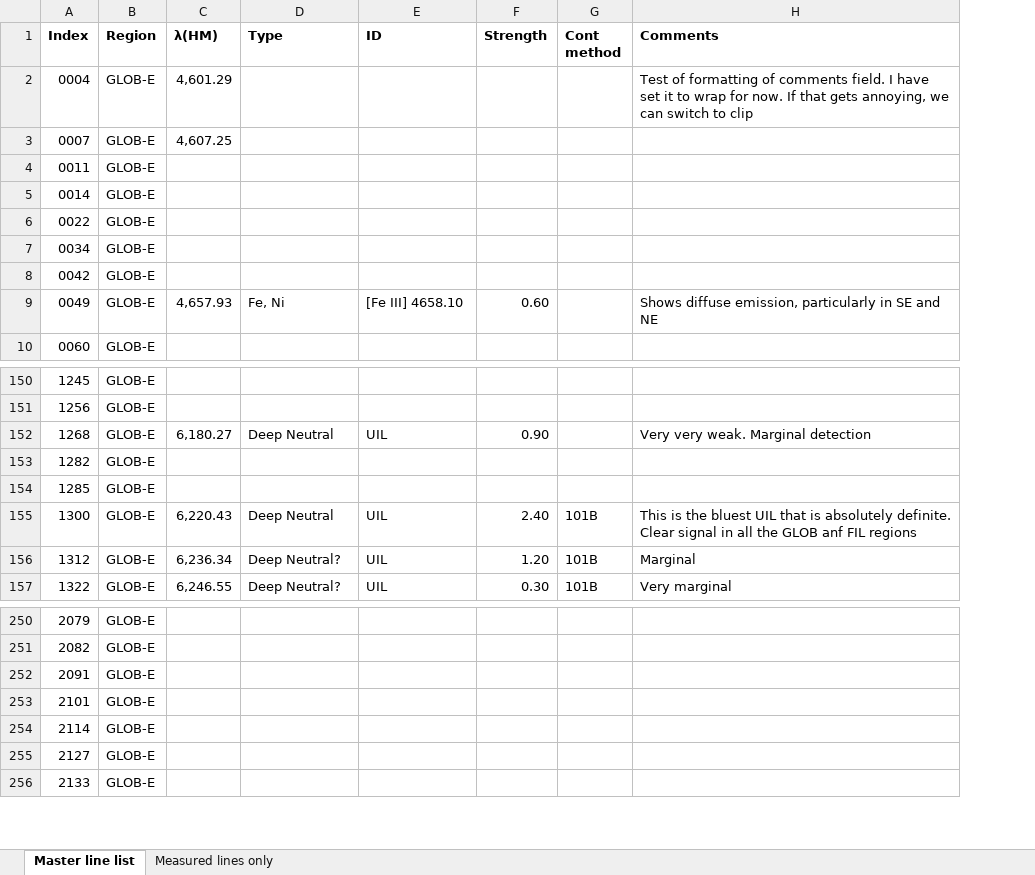
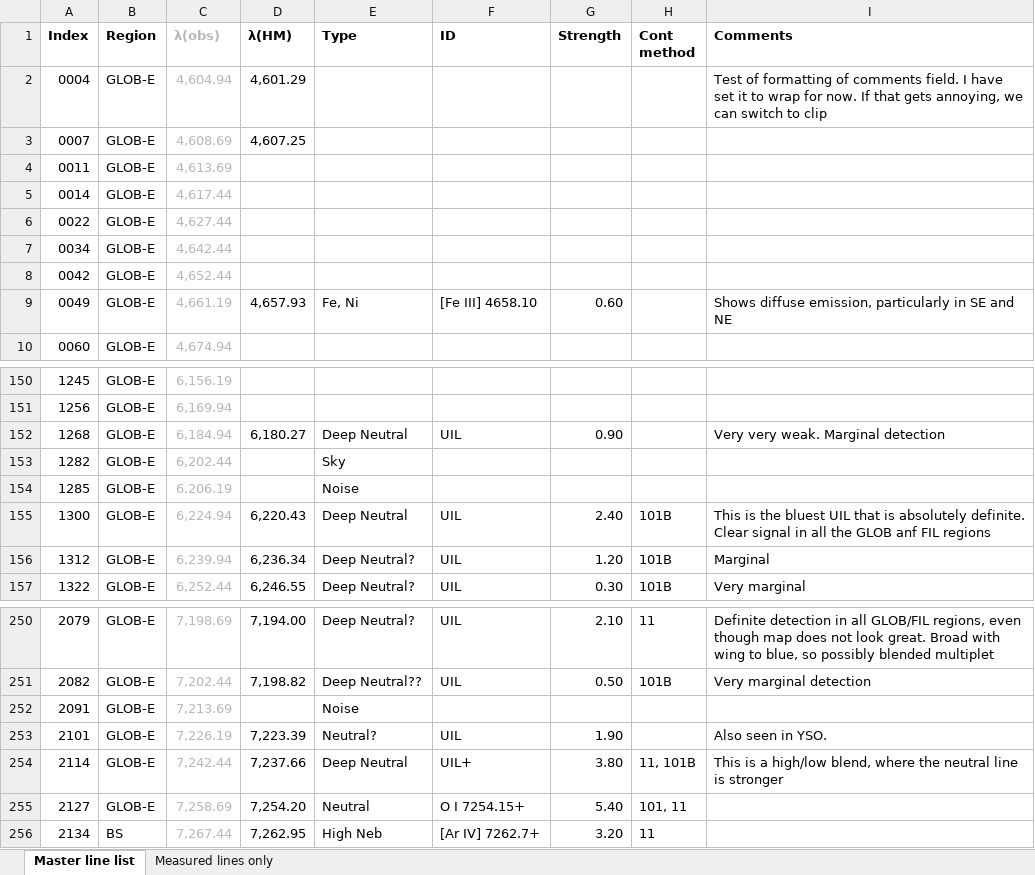
Before and after one commit to will-henney/muse-hii-regions, an Excel workbook: data/spec1d/All-Lines-MUSE-NGC-346.xlsx, sheet Master line list, drawn as a sheet; only a part is shown, gaps mark what is left out; values as stored, in another font and other column widths than the file's, no borders; charts and pictures and conditional formats not drawn; removed rows and columns are numbered as before the commit, all else as after; the diff covers the shown part only; the diff names each change by its address in the sheet, - before the commit and + after, or states it on an @@ line.

Commit message:
Lots of advances on the line classification in the spreadsheet

```diff
--- a/data/spec1d/All-Lines-MUSE-NGC-346.xlsx (sheet Master line list)
+++ b/data/spec1d/All-Lines-MUSE-NGC-346.xlsx (sheet Master line list)
+column C (λ(obs)), rows 2-10: 4,604.94 | 4,608.69 | 4,613.69 | 4,617.44 | 4,627.44 | 4,642.44 | 4,652.44 | 4,661.19 | 4,674.94; rows 150-157: 6,156.19 | 6,169.94 | 6,184.94 | 6,202.44 | 6,206.19 | 6,224.94 | 6,239.94 | 6,252.44; rows 250-255: 7,198.69 | 7,202.44 | 7,213.69 | 7,226.19 | 7,242.44 | 7,258.69
-E153 (Type): (empty)
+E153 (Type): Sky
-E154 (Type): (empty)
+E154 (Type): Noise
-D250 (λ(HM)): (empty)
+D250 (λ(HM)): 7,194.00
-E250 (Type): (empty)
+E250 (Type): Deep Neutral?
-F250:F251 (ID): (empty)
+F250:F251 (ID): UIL
-G250 (Strength): (empty)
+G250 (Strength): 2.10
-H250 (Cont method): (empty)
+H250 (Cont method): 11
-I250 (Comments): (empty)
+I250 (Comments): Definite detection in all GLOB/FIL regions, even though map does not look great. Broad with wing to blue, so possibly blended multiplet
-D251 (λ(HM)): (empty)
+D251 (λ(HM)): 7,198.82
-E251 (Type): (empty)
+E251 (Type): Deep Neutral??
-G251 (Strength): (empty)
+G251 (Strength): 0.50
-H251 (Cont method): (empty)
+H251 (Cont method): 101B
-I251 (Comments): (empty)
+I251 (Comments): Very marginal detection
-E252 (Type): (empty)
+E252 (Type): Noise
-D253 (λ(HM)): (empty)
+D253 (λ(HM)): 7,223.39
-E253 (Type): (empty)
+E253 (Type): Neutral?
-F253 (ID): (empty)
+F253 (ID): UIL
-G253 (Strength): (empty)
+G253 (Strength): 1.90
-I253 (Comments): (empty)
+I253 (Comments): Also seen in YSO.
-D254 (λ(HM)): (empty)
+D254 (λ(HM)): 7,237.66
-E254 (Type): (empty)
+E254 (Type): Deep Neutral
-F254 (ID): (empty)
+F254 (ID): UIL+
-G254 (Strength): (empty)
+G254 (Strength): 3.80
-H254 (Cont method): (empty)
+H254 (Cont method): 11, 101B
-I254 (Comments): (empty)
+I254 (Comments): This is a high/low blend, where the neutral line is stronger
-D255 (λ(HM)): (empty)
+D255 (λ(HM)): 7,254.20
-E255 (Type): (empty)
+E255 (Type): Neutral
-F255 (ID): (empty)
+F255 (ID): O I 7254.15+
-G255 (Strength): (empty)
+G255 (Strength): 5.40
-H255 (Cont method): (empty)
+H255 (Cont method): 101, 11
-row 256: 2133 | GLOB-E
+row 256: 2134 | BS | 7,267.44 | 7,262.95 | High Neb | [Ar IV] 7262.7+ | 3.20 | 11
```
Also changed, not shown: 3 added rows, 703 edited cells and cell formats elsewhere in this sheet, sheet Measured lines only, formulas that keep their value, 4 other files.
